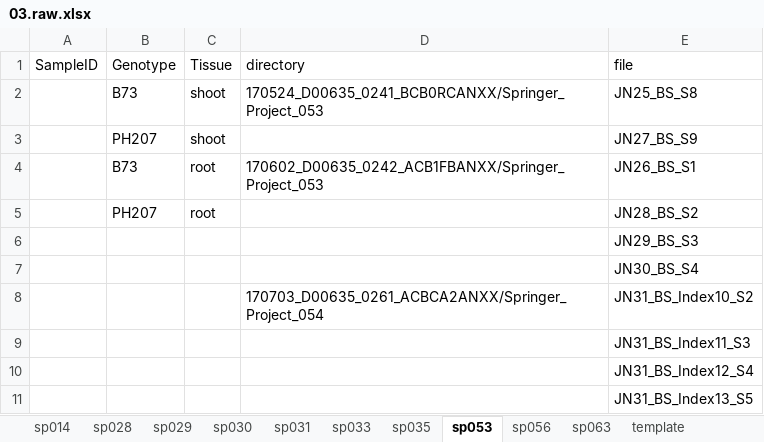
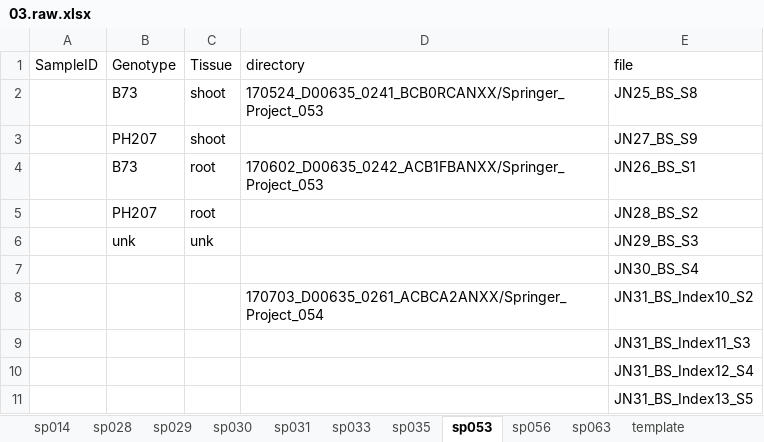
Before and after one commit to orionzhou/bsseq, an Excel workbook: data/03.raw.xlsx, sheet sp053, drawn as a sheet; only a part is shown; values as stored, in another font and other column widths than the file's, no borders; removed rows and columns are numbered as before the commit, all else as after; the diff names each change by its address in the sheet, - before the commit and + after, or states it on an @@ line.

```diff
--- a/data/03.raw.xlsx (sheet sp053)
+++ b/data/03.raw.xlsx (sheet sp053)
-row 6:  |  |  |  | JN29_BS_S3
+row 6:  | unk | unk |  | JN29_BS_S3
```
Also changed, not shown: sheet sp063, sheet sp056, data/01.cfg.xlsx, 11 other files.
